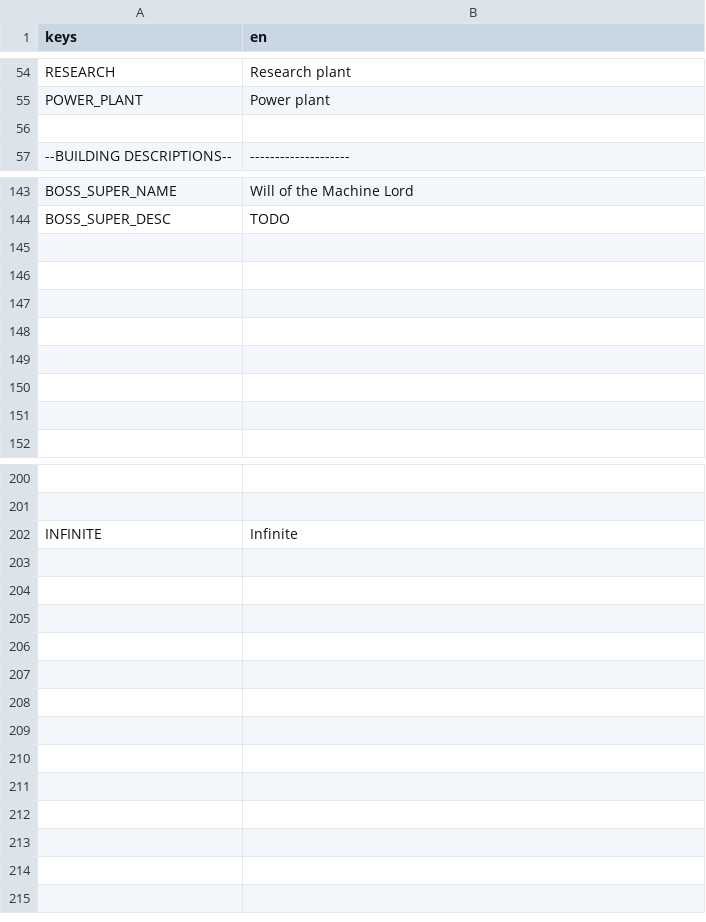
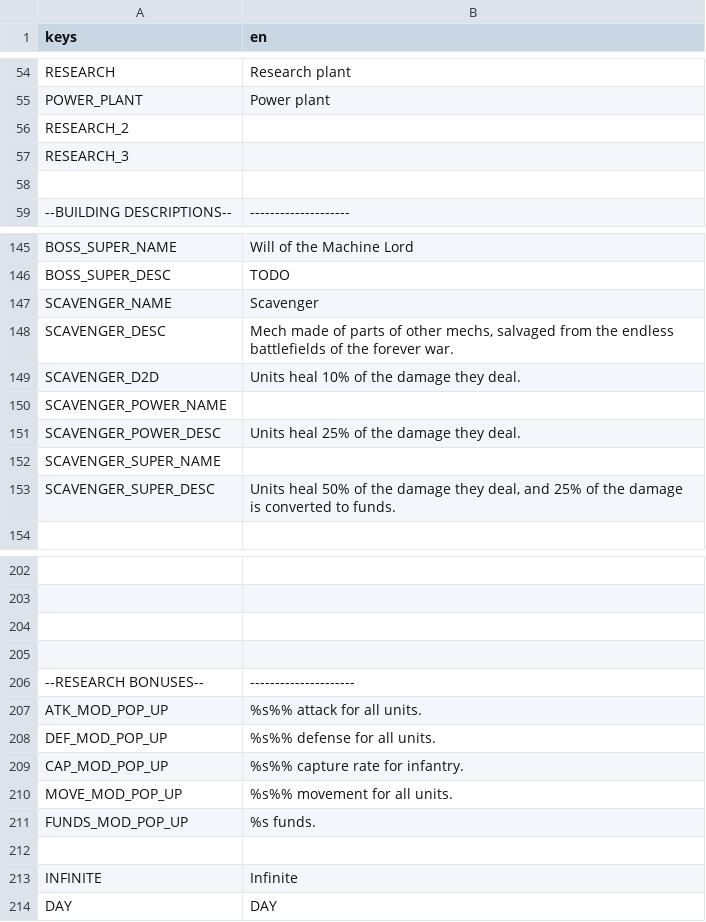
Before and after one commit to fmorenodev/mech-wars, a CSV file: assets/Strings - translation.csv, drawn as a sheet; only a part is shown, gaps mark what is left out; addresses are those after the commit; the diff covers the shown part only; the diff names each change by its address in the sheet, - before the commit and + after, or states it on an @@ line.

Commit message:
added strings

```diff
--- a/assets/Strings - translation.csv
+++ b/assets/Strings - translation.csv
+row 56: RESEARCH_2
+row 57: RESEARCH_3
-row 147: (empty)
+row 147: SCAVENGER_NAME | Scavenger
-row 148: (empty)
+row 148: SCAVENGER_DESC | Mech made of parts of other mechs, salvaged from the endless battlefields of the forever war.
-row 149: (empty)
+row 149: SCAVENGER_D2D | Units heal 10% of the damage they deal.
-A150 (keys): (empty)
+A150 (keys): SCAVENGER_POWER_NAME
-row 151: (empty)
+row 151: SCAVENGER_POWER_DESC | Units heal 25% of the damage they deal.
-A152 (keys): (empty)
+A152 (keys): SCAVENGER_SUPER_NAME
-row 153: (empty)
+row 153: SCAVENGER_SUPER_DESC | Units heal 50% of the damage they deal, and 25% of the damage is converted to funds.
+row 204: (empty)
+row 205: (empty)
+row 206: --RESEARCH BONUSES-- | ---------------------
+row 207: ATK_MOD_POP_UP | %s%% attack for all units.
+row 208: DEF_MOD_POP_UP | %s%% defense for all units.
+row 209: CAP_MOD_POP_UP | %s%% capture rate for infantry.
+row 210: MOVE_MOD_POP_UP | %s%% movement for all units.
+row 211: FUNDS_MOD_POP_UP | %s funds.
+row 212: (empty)
+row 214: DAY | DAY
```
Also changed, not shown: 1 added row, 1 removed row and 3 edited cells elsewhere in this file, 4 other files.
